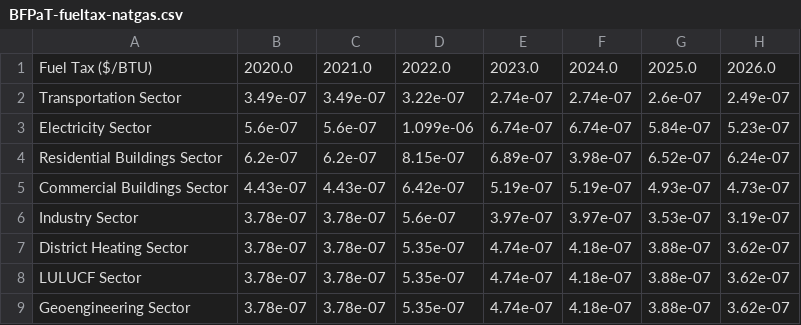
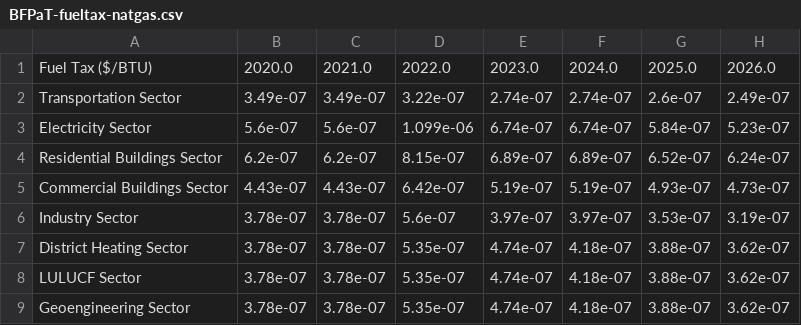
Before and after one commit to EnergyInnovation/eps-missouri, a CSV file: InputData/fuels/BFPaT/BFPaT-fueltax-natgas.csv, drawn as a sheet; only a part is shown; the diff names each change by its address in the sheet, - before the commit and + after, or states it on an @@ line.

```diff
--- a/InputData/fuels/BFPaT/BFPaT-fueltax-natgas.csv
+++ b/InputData/fuels/BFPaT/BFPaT-fueltax-natgas.csv
-F4: 3.98e-07
+F4: 6.89e-07
```
Also changed, not shown: InputData/fuels/BFPIaE/BFPIaE-imports.csv, InputData/fuels/BFPaT/BFPaT-pretax-natgas.csv, 10 other files.
